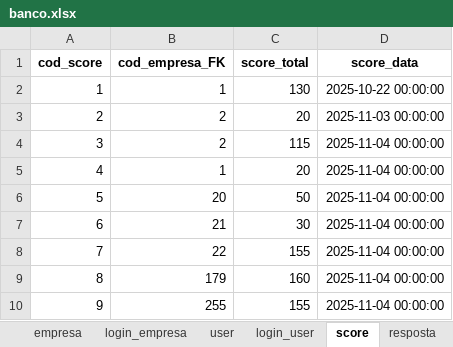
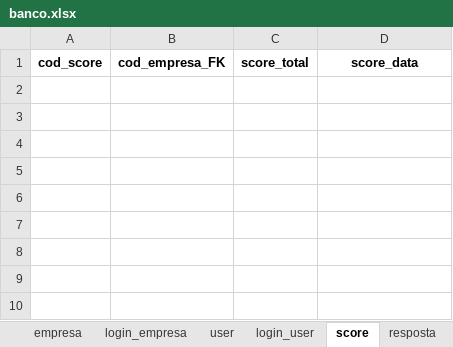
Before and after one commit to ihorrandev/EcoScoreIARA, an Excel workbook: iara/database/banco.xlsx, sheet score, drawn as a sheet; values as stored, in another font and other column widths than the file's, no borders; the diff names each change by its address in the sheet, - before the commit and + after, or states it on an @@ line.

```diff
--- a/iara/database/banco.xlsx (sheet score)
+++ b/iara/database/banco.xlsx (sheet score)
-row 2: 1 | 1 | 130 | 2025-10-22 00:00:00
-row 3: 2 | 2 | 20 | 2025-11-03 00:00:00
-row 4: 3 | 2 | 115 | 2025-11-04 00:00:00
-row 5: 4 | 1 | 20 | 2025-11-04 00:00:00
-row 6: 5 | 20 | 50 | 2025-11-04 00:00:00
-row 7: 6 | 21 | 30 | 2025-11-04 00:00:00
-row 8: 7 | 22 | 155 | 2025-11-04 00:00:00
-row 9: 8 | 179 | 160 | 2025-11-04 00:00:00
-row 10: 9 | 255 | 155 | 2025-11-04 00:00:00
```
Also changed, not shown: sheet resposta, sheet empresa, sheet login_empresa, sheet login_user, sheet user, 1 other file.
